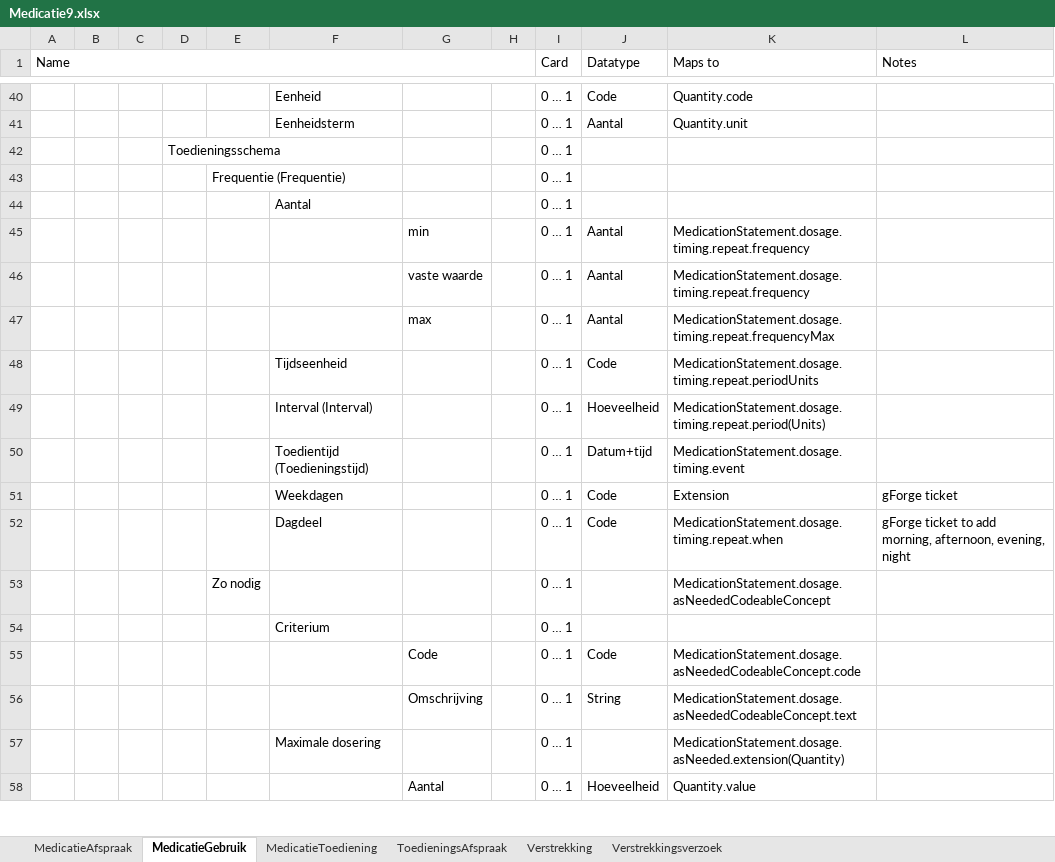
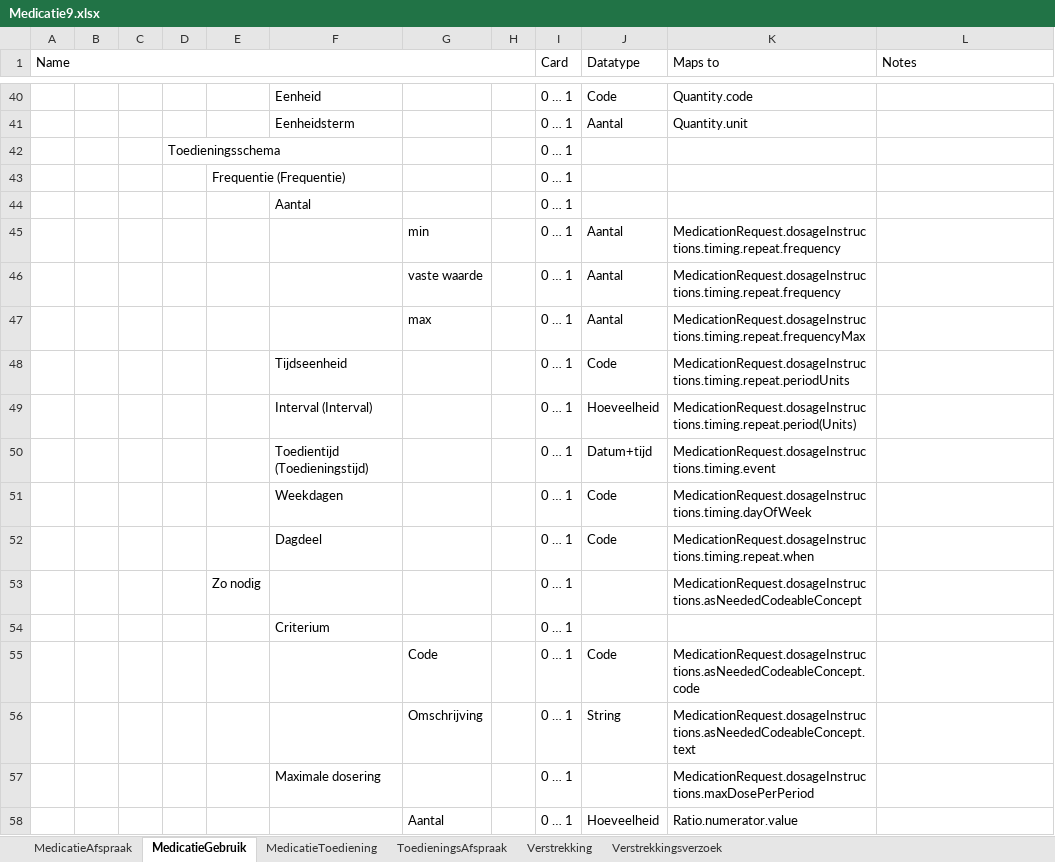
Before and after one commit to Nictiz/Nictiz-STU3, an Excel workbook: Mappings/Medicatie9.xlsx, sheet MedicatieGebruik, drawn as a sheet; only a part is shown, gaps mark what is left out; values as stored, in another font and other column widths than the file's, no cell formats; conditional formats not drawn; the diff covers the shown part only; the diff names each change by its address in the sheet, - before the commit and + after, or states it on an @@ line.

Commit message:
Mapped MedicationStatement

```diff
--- a/Mappings/Medicatie9.xlsx (sheet MedicatieGebruik)
+++ b/Mappings/Medicatie9.xlsx (sheet MedicatieGebruik)
-K45:K46 (Maps to): MedicationStatement.dosage.timing.repeat.frequency
+K45:K46 (Maps to): MedicationRequest.dosageInstructions.timing.repeat.frequency
-K47 (Maps to): MedicationStatement.dosage.timing.repeat.frequencyMax
+K47 (Maps to): MedicationRequest.dosageInstructions.timing.repeat.frequencyMax
-K48 (Maps to): MedicationStatement.dosage.timing.repeat.periodUnits
+K48 (Maps to): MedicationRequest.dosageInstructions.timing.repeat.periodUnits
-K49 (Maps to): MedicationStatement.dosage.timing.repeat.period(Units)
+K49 (Maps to): MedicationRequest.dosageInstructions.timing.repeat.period(Units)
-K50 (Maps to): MedicationStatement.dosage.timing.event
+K50 (Maps to): MedicationRequest.dosageInstructions.timing.event
-K51 (Maps to): Extension
+K51 (Maps to): MedicationRequest.dosageInstructions.timing.dayOfWeek
-L51 (Notes): gForge ticket
+L51 (Notes): (empty)
-K52 (Maps to): MedicationStatement.dosage.timing.repeat.when
+K52 (Maps to): MedicationRequest.dosageInstructions.timing.repeat.when
-L52 (Notes): gForge ticket to add morning, afternoon, evening, night
+L52 (Notes): (empty)
-K53 (Maps to): MedicationStatement.dosage.asNeededCodeableConcept
+K53 (Maps to): MedicationRequest.dosageInstructions.asNeededCodeableConcept
-K55 (Maps to): MedicationStatement.dosage.asNeededCodeableConcept.code
+K55 (Maps to): MedicationRequest.dosageInstructions.asNeededCodeableConcept.code
-K56 (Maps to): MedicationStatement.dosage.asNeededCodeableConcept.text
+K56 (Maps to): MedicationRequest.dosageInstructions.asNeededCodeableConcept.text
-K57 (Maps to): MedicationStatement.dosage.asNeeded.extension(Quantity)
+K57 (Maps to): MedicationRequest.dosageInstructions.maxDosePerPeriod
-K58 (Maps to): Quantity.value
+K58 (Maps to): Ratio.numerator.value
```
Also changed, not shown: 2 removed rows and 33 edited cells elsewhere in this sheet, cell formats.
